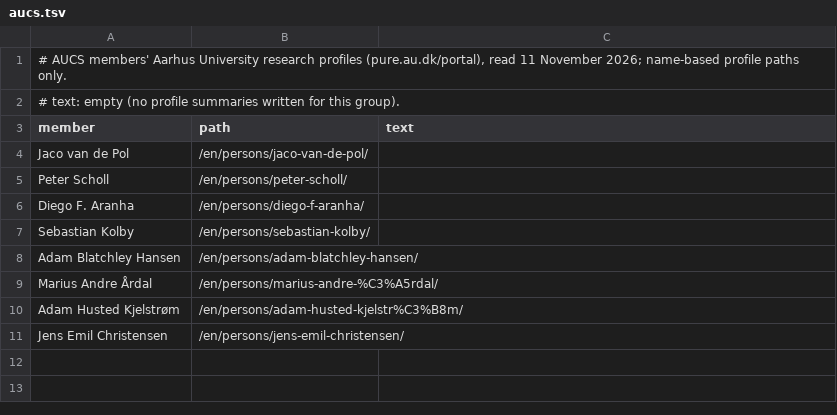
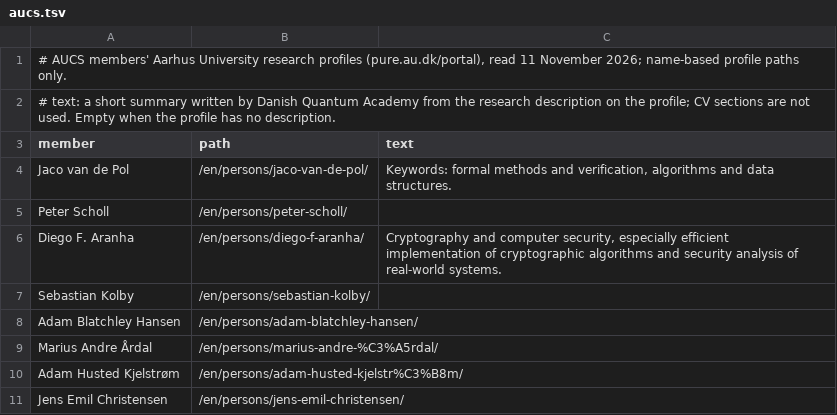
Before and after one commit to danishquantumacademy/kvantekort, a TSV file: data/groups/profiles/aucs.tsv, drawn as a sheet.

```diff
--- a/data/groups/profiles/aucs.tsv
+++ b/data/groups/profiles/aucs.tsv
@@ -1,7 +1,7 @@
 # AUCS members' Aarhus University research profiles (pure.au.dk/portal), read 11 November 2026; name-based profile paths only.
-# text: empty (no profile summaries written for this group).
+# text: a short summary written by Danish Quantum Academy from the research description on the profile; CV sections are not used. Empty when the profile has no description.
 member	path	text
-Jaco van de Pol	/en/persons/jaco-van-de-pol/	
+Jaco van de Pol	/en/persons/jaco-van-de-pol/	Keywords: formal methods and verification, algorithms and data structures.
 Peter Scholl	/en/persons/peter-scholl/	
-Diego F. Aranha	/en/persons/diego-f-aranha/	
+Diego F. Aranha	/en/persons/diego-f-aranha/	Cryptography and computer security, especially efficient implementation of cryptographic algorithms and security analysis of real-world systems.
 Sebastian Kolby	/en/persons/sebastian-kolby/	
```
Also changed, not shown: data/groups/profiles/auchem.tsv, data/groups/profiles/aumath.tsv, 22 other files.
